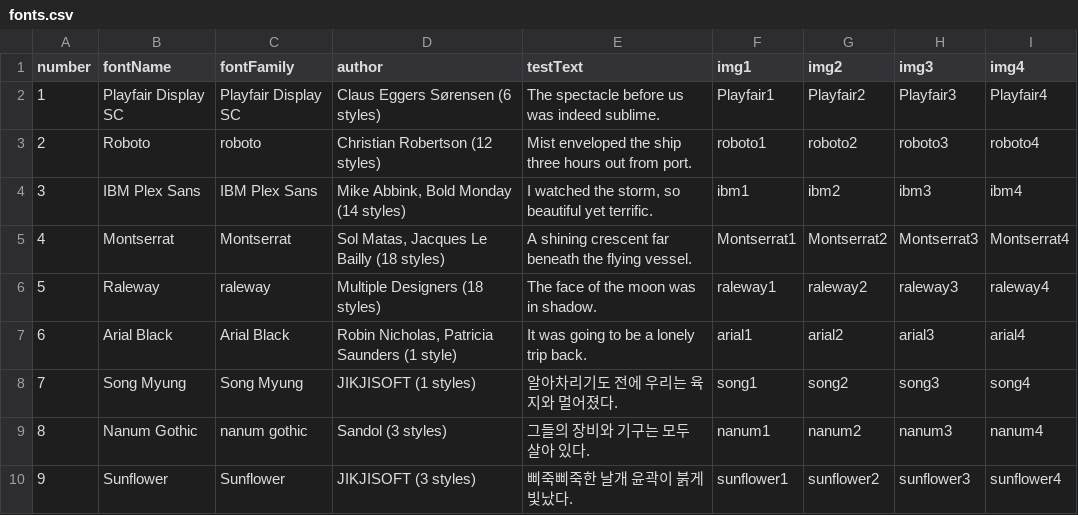
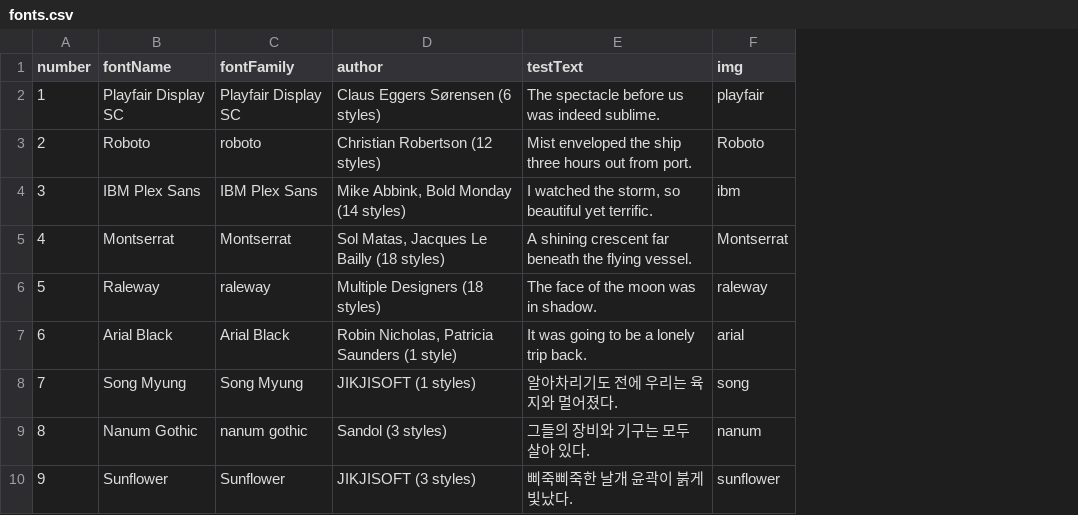
Before and after one commit to testwebsite12/testwebsite12.github.com, a CSV file: assets/data/fonts.csv, drawn as a sheet; removed rows and columns are numbered as before the commit, all else as after; the diff names each change by its address in the sheet, - before the commit and + after, or states it on an @@ line.

```diff
--- a/assets/data/fonts.csv
+++ b/assets/data/fonts.csv
-column F (img1), rows 2-10: Playfair1 | roboto1 | ibm1 | Montserrat1 | raleway1 | arial1 | song1 | nanum1 | sunflower1
-column G (img2), rows 2-10: Playfair2 | roboto2 | ibm2 | Montserrat2 | raleway2 | arial2 | song2 | nanum2 | sunflower2
-column H (img3), rows 2-10: Playfair3 | roboto3 | ibm3 | Montserrat3 | raleway3 | arial3 | song3 | nanum3 | sunflower3
-column I (img4), rows 2-10: Playfair4 | roboto4 | ibm4 | Montserrat4 | raleway4 | arial4 | song4 | nanum4 | sunflower4
+column F (img), rows 2-10: playfair | Roboto | ibm | Montserrat | raleway | arial | song | nanum | sunflower
```
Also changed, not shown: 1 other file.
